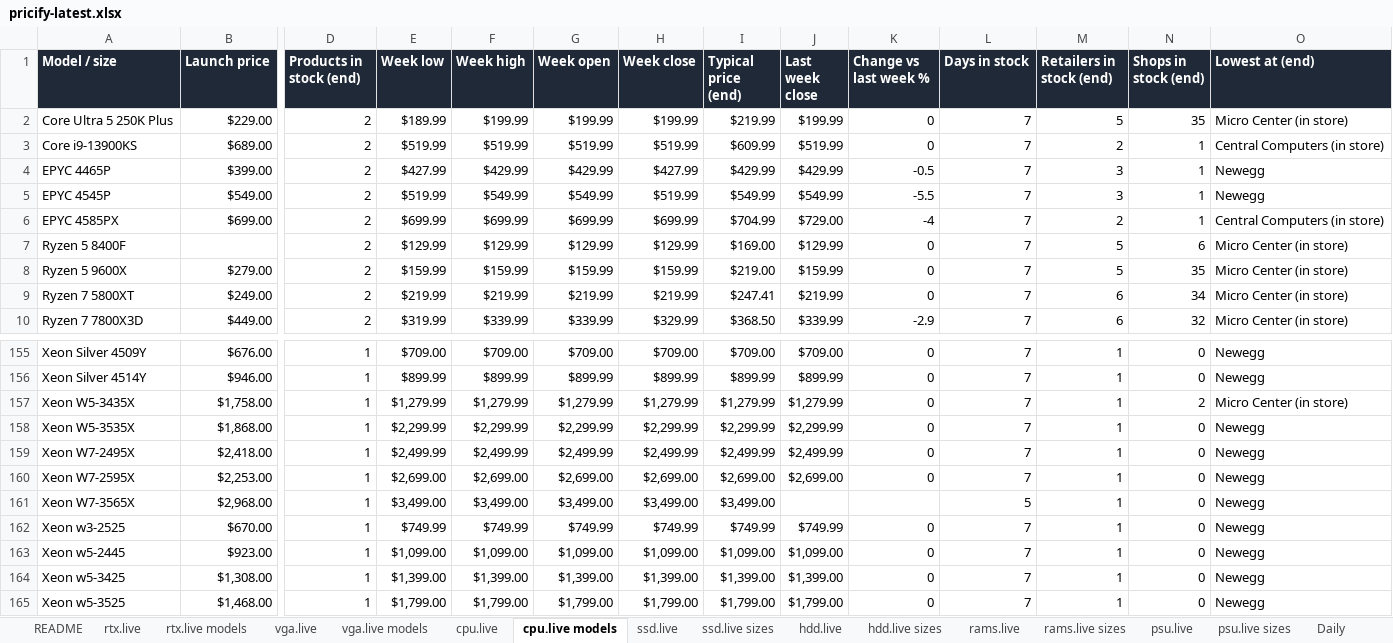
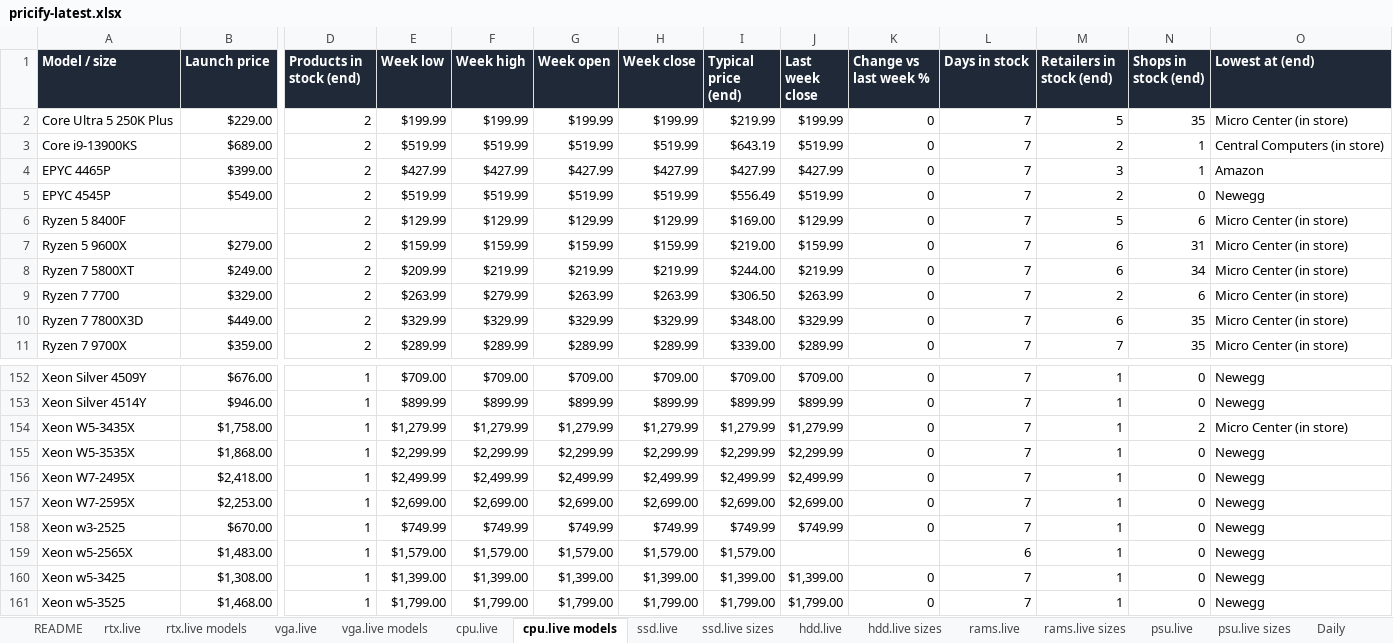
Before and after one commit to pricify-ai/pc-hardware-prices, an Excel workbook: latest/pricify-latest.xlsx, sheet cpu.live models, drawn as a sheet; only a part is shown, gaps mark what is left out; values as stored, in another font and other column widths than the file's, no borders; removed rows and columns are numbered as before the commit, all else as after; rows hold the shown columns only; the diff covers the shown part only; the diff names each change by its address in the sheet, - before the commit and + after, or states it on an @@ line.

```diff
--- a/latest/pricify-latest.xlsx (sheet cpu.live models)
+++ b/latest/pricify-latest.xlsx (sheet cpu.live models)
-E2 (Week low): $189.99
+E2 (Week low): $199.99
-I3 (Typical price (end)): $609.99
+I3 (Typical price (end)): $643.19
-F4 (Week high): $429.99
+F4 (Week high): $427.99
-G4 (Week open): $429.99
+G4 (Week open): $427.99
-I4 (Typical price (end)): $429.99
+I4 (Typical price (end)): $427.99
-J4 (Last week close): $429.99
+J4 (Last week close): $427.99
-K4 (Change vs last week %): -0.5
+K4 (Change vs last week %): 0
-O4 (Lowest at (end)): Newegg
+O4 (Lowest at (end)): Amazon
-F5 (Week high): $549.99
+F5 (Week high): $519.99
-G5 (Week open): $549.99
+G5 (Week open): $519.99
-I5 (Typical price (end)): $549.99
+I5 (Typical price (end)): $556.49
-J5 (Last week close): $549.99
+J5 (Last week close): $519.99
-K5 (Change vs last week %): -5.5
+K5 (Change vs last week %): 0
-M5 (Retailers in stock (end)): 3
+M5 (Retailers in stock (end)): 2
-N5 (Shops in stock (end)): 1
+N5 (Shops in stock (end)): 0
-row 6: EPYC 4585PX | $699.00 | 2 | $699.99 | $699.99 | $699.99 | $699.99 | $704.99 | $729.00 | -4 | 7 | 2 | 1 | Central Computers (in store)
-M7 (Retailers in stock (end)): 5
+M7 (Retailers in stock (end)): 6
-N7 (Shops in stock (end)): 35
+N7 (Shops in stock (end)): 31
-E8 (Week low): $219.99
+E8 (Week low): $209.99
-I8 (Typical price (end)): $247.41
+I8 (Typical price (end)): $244.00
+row 9: Ryzen 7 7700 | $329.00 | 2 | $263.99 | $279.99 | $263.99 | $263.99 | $306.50 | $263.99 | 0 | 7 | 2 | 6 | Micro Center (in store)
-E10 (Week low): $319.99
+E10 (Week low): $329.99
-F10 (Week high): $339.99
+F10 (Week high): $329.99
-G10 (Week open): $339.99
+G10 (Week open): $329.99
-I10 (Typical price (end)): $368.50
+I10 (Typical price (end)): $348.00
-J10 (Last week close): $339.99
+J10 (Last week close): $329.99
-K10 (Change vs last week %): -2.9
+K10 (Change vs last week %): 0
-N10 (Shops in stock (end)): 32
+N10 (Shops in stock (end)): 35
+row 11: Ryzen 7 9700X | $359.00 | 2 | $289.99 | $289.99 | $289.99 | $289.99 | $339.00 | $289.99 | 0 | 7 | 7 | 35 | Micro Center (in store)
-row 161: Xeon W7-3565X | $2,968.00 | 1 | $3,499.00 | $3,499.00 | $3,499.00 | $3,499.00 | $3,499.00 |  |  | 5 | 1 | 0 | Newegg
-row 163: Xeon w5-2445 | $923.00 | 1 | $1,099.00 | $1,099.00 | $1,099.00 | $1,099.00 | $1,099.00 | $1,099.00 | 0 | 7 | 1 | 0 | Newegg
+row 159: Xeon w5-2565X | $1,483.00 | 1 | $1,579.00 | $1,579.00 | $1,579.00 | $1,579.00 | $1,579.00 |  |  | 6 | 1 | 0 | Newegg
```
Also changed, not shown: 16 added rows, 14 removed rows and 345 edited cells elsewhere in this sheet, sheet Daily, sheet rtx.live, sheet vga.live, sheet ssd.live, sheet hdd.live, sheet psu.live, 9 more sheets, 20 other files.
